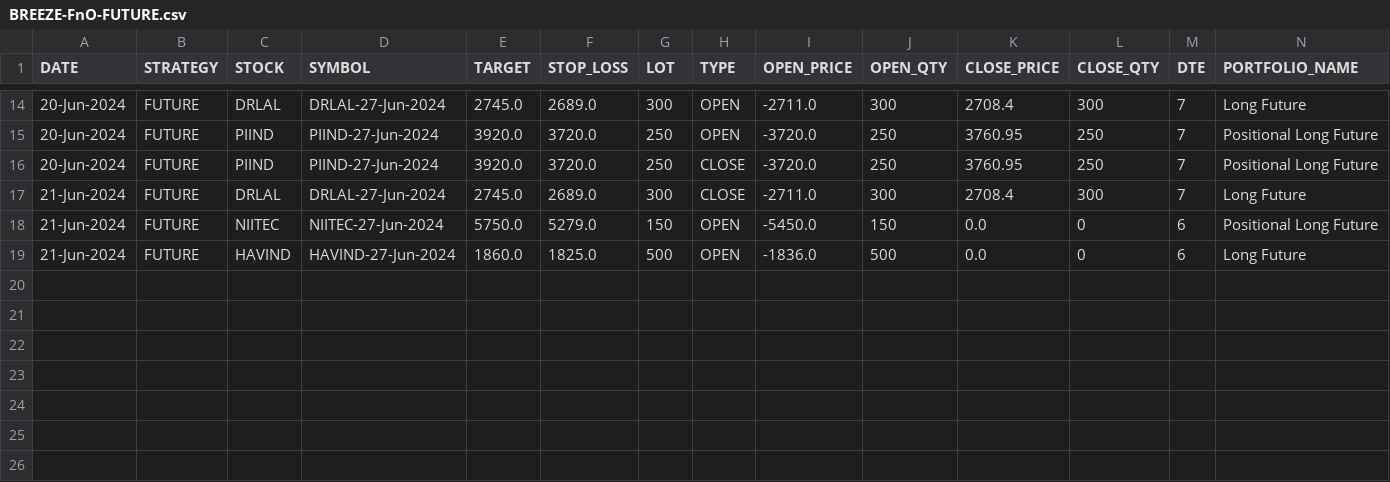
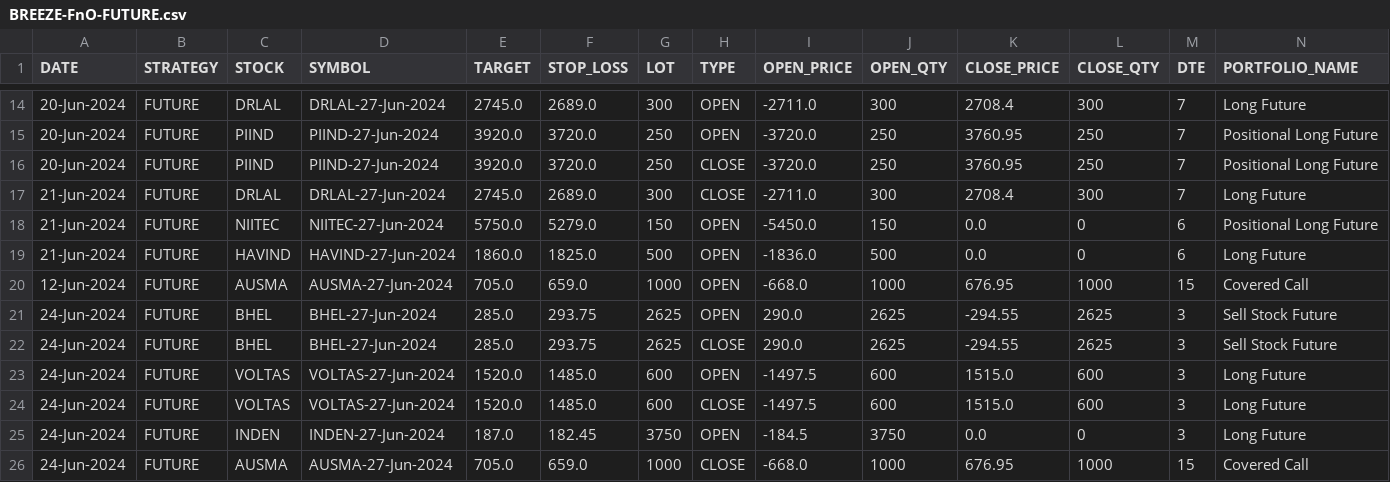
Before and after one commit to satvikraman/trading, a CSV file: src/metrics/db/BREEZE-FnO-FUTURE.csv, drawn as a sheet; only a part is shown, gaps mark what is left out; rows hold the shown columns only; the diff names each change by its address in the sheet, - before the commit and + after, or states it on an @@ line.

```diff
--- a/src/metrics/db/BREEZE-FnO-FUTURE.csv
+++ b/src/metrics/db/BREEZE-FnO-FUTURE.csv
+row 20: 12-Jun-2024 | FUTURE | AUSMA | AUSMA-27-Jun-2024 | 705.0 | 659.0 | 1000 | OPEN | -668.0 | 1000 | 676.95 | 1000 | 15 | Covered Call
+row 21: 24-Jun-2024 | FUTURE | BHEL | BHEL-27-Jun-2024 | 285.0 | 293.75 | 2625 | OPEN | 290.0 | 2625 | -294.55 | 2625 | 3 | Sell Stock Future
+row 22: 24-Jun-2024 | FUTURE | BHEL | BHEL-27-Jun-2024 | 285.0 | 293.75 | 2625 | CLOSE | 290.0 | 2625 | -294.55 | 2625 | 3 | Sell Stock Future
+row 23: 24-Jun-2024 | FUTURE | VOLTAS | VOLTAS-27-Jun-2024 | 1520.0 | 1485.0 | 600 | OPEN | -1497.5 | 600 | 1515.0 | 600 | 3 | Long Future
+row 24: 24-Jun-2024 | FUTURE | VOLTAS | VOLTAS-27-Jun-2024 | 1520.0 | 1485.0 | 600 | CLOSE | -1497.5 | 600 | 1515.0 | 600 | 3 | Long Future
+row 25: 24-Jun-2024 | FUTURE | INDEN | INDEN-27-Jun-2024 | 187.0 | 182.45 | 3750 | OPEN | -184.5 | 3750 | 0.0 | 0 | 3 | Long Future
+row 26: 24-Jun-2024 | FUTURE | AUSMA | AUSMA-27-Jun-2024 | 705.0 | 659.0 | 1000 | CLOSE | -668.0 | 1000 | 676.95 | 1000 | 15 | Covered Call
```
Also changed, not shown: src/metrics/db/BREEZE-FnO-OPTION.csv, src/metrics/db/BREEZE-iCLICK-FUTURE.csv, 7 other files.
